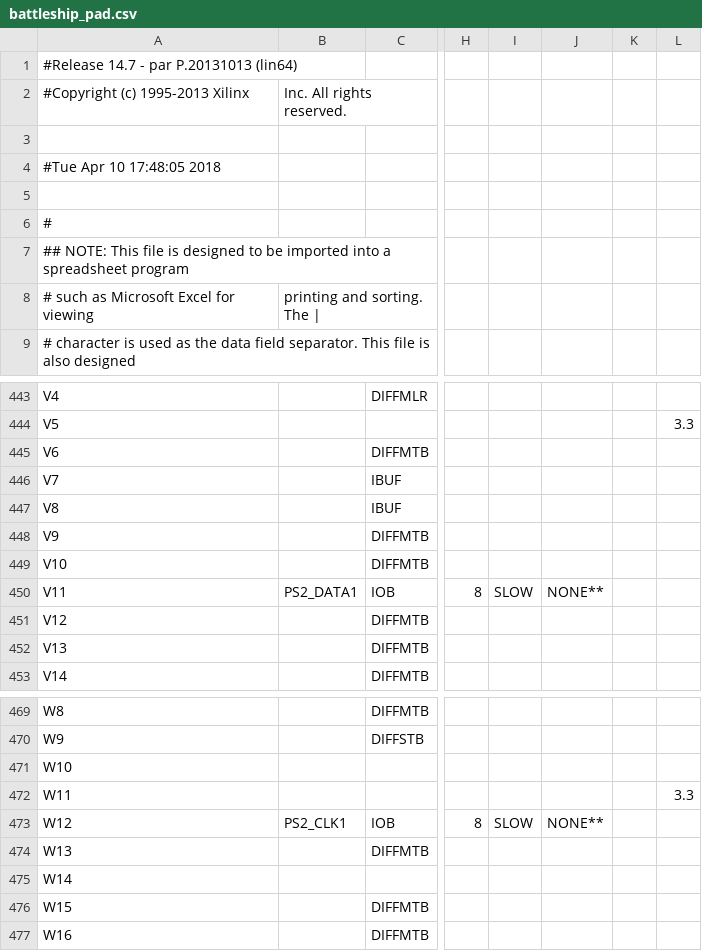
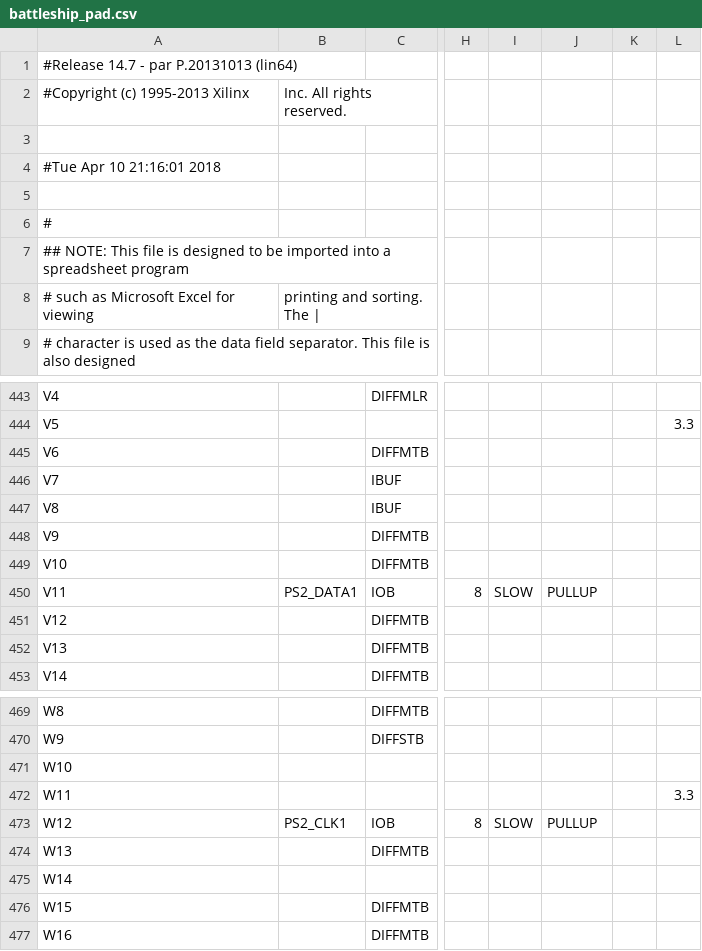
Before and after one commit to Enrico31415/Project_LabAdvEl, a CSV file: mouseTest/battleship_pad.csv, drawn as a sheet; only a part is shown, gaps mark what is left out; the diff names each change by its address in the sheet, - before the commit and + after, or states it on an @@ line.

```diff
--- a/mouseTest/battleship_pad.csv
+++ b/mouseTest/battleship_pad.csv
-A4: #Tue Apr 10 17:48:05 2018
+A4: #Tue Apr 10 21:16:01 2018
-J450: NONE**
+J450: PULLUP
-J473: NONE**
+J473: PULLUP
```
Also changed, not shown: 28 other files.
